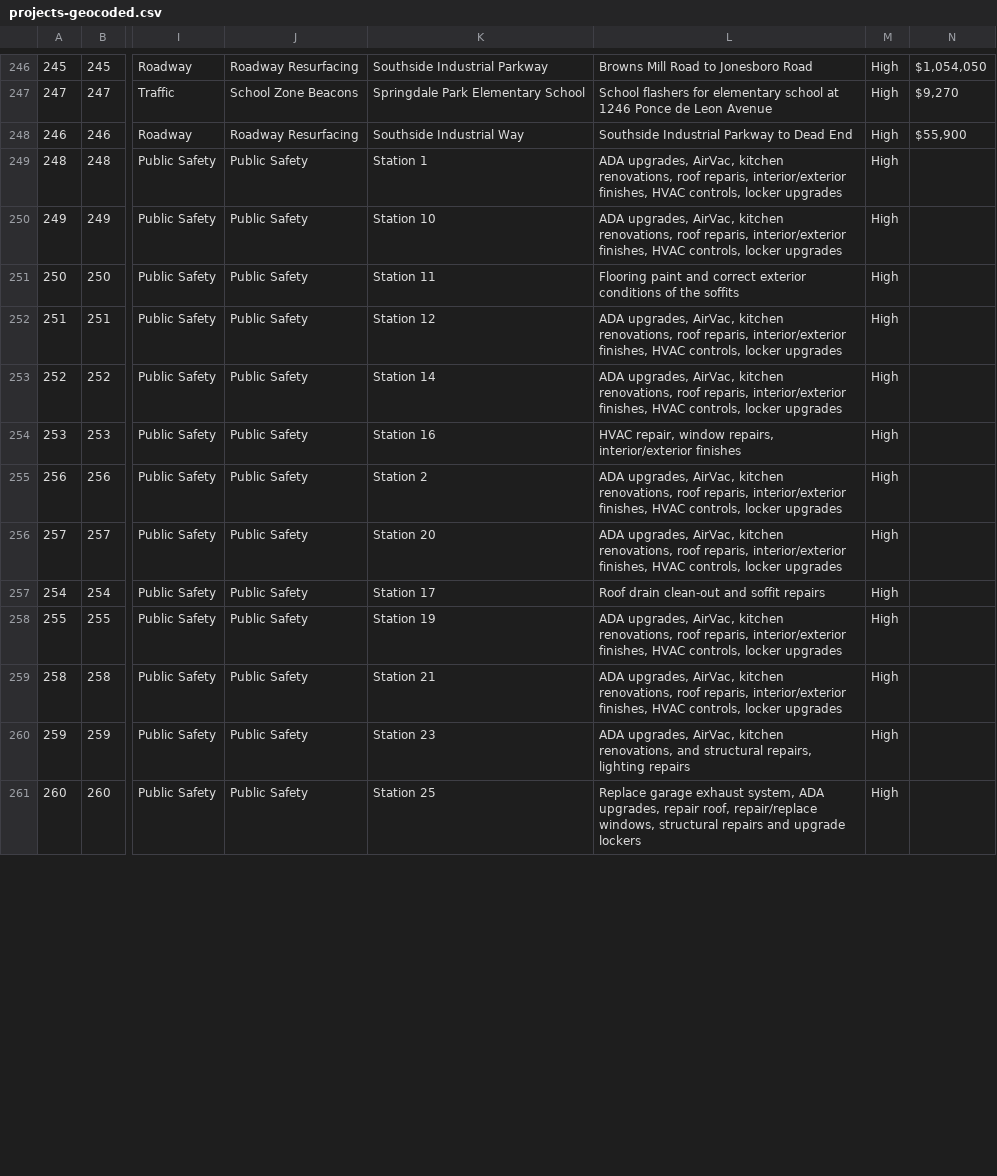
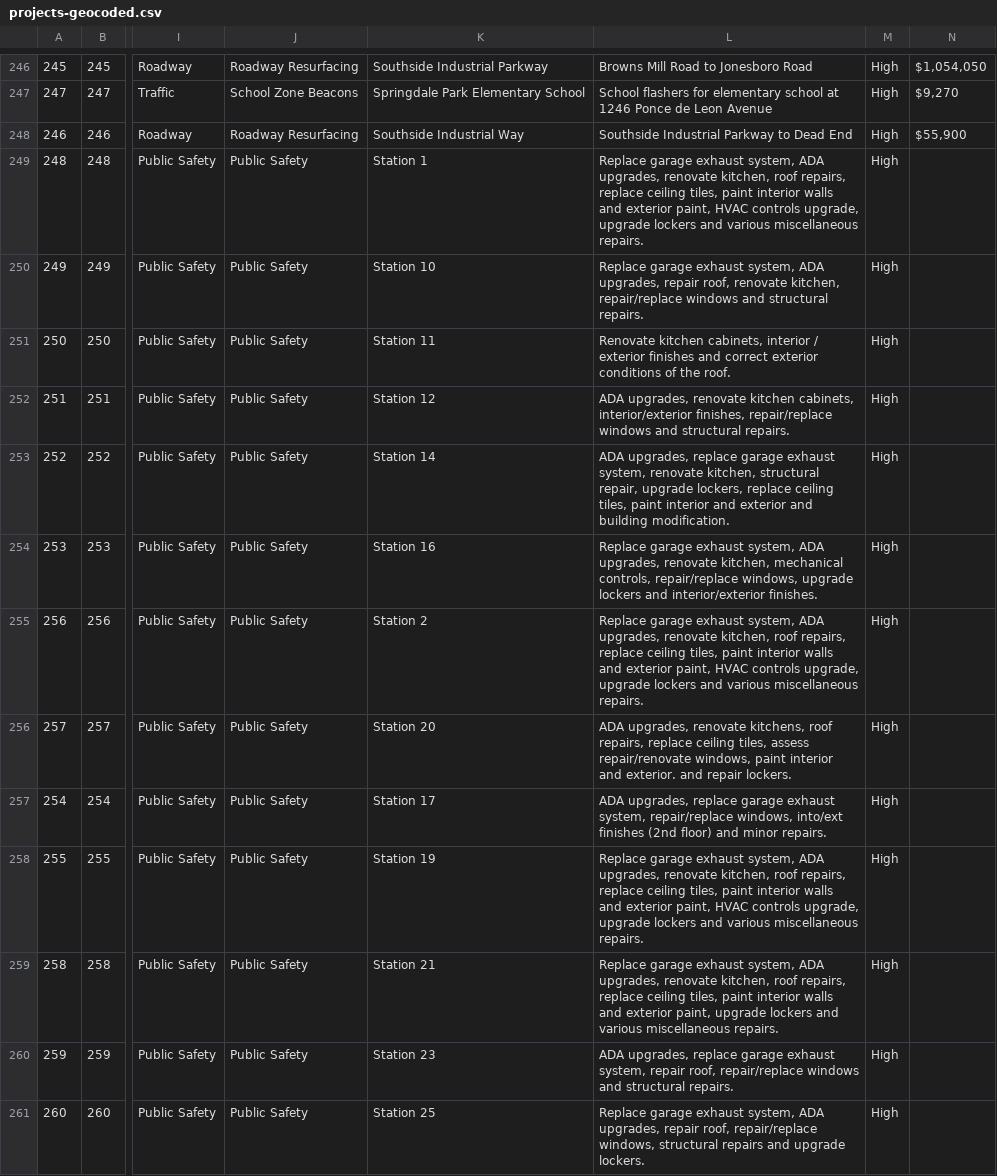
Before and after one commit to codeforamerica/buildatlanta, a CSV file: app/data/projects-geocoded.csv, drawn as a sheet; only a part is shown, gaps mark what is left out; the diff covers the shown part only; the diff names each change by its address in the sheet, - before the commit and + after, or states it on an @@ line.

```diff
--- a/app/data/projects-geocoded.csv
+++ b/app/data/projects-geocoded.csv
-L249: ADA upgrades, AirVac, kitchen renovations, roof reparis, interior/exterior finishes, HVAC controls, locker upgrades
+L249: Replace garage exhaust system, ADA upgrades, renovate kitchen, roof repairs, replace ceiling tiles, paint interior walls and exterior paint, HVAC controls upgrade, upgrade lockers and various miscellaneous repairs.
-L250: ADA upgrades, AirVac, kitchen renovations, roof reparis, interior/exterior finishes, HVAC controls, locker upgrades
+L250: Replace garage exhaust system, ADA upgrades, repair roof, renovate kitchen, repair/replace windows and structural repairs.
-L251: Flooring paint and correct exterior conditions of the soffits
+L251: Renovate kitchen cabinets, interior / exterior finishes and correct exterior conditions of the roof.
-L252: ADA upgrades, AirVac, kitchen renovations, roof reparis, interior/exterior finishes, HVAC controls, locker upgrades
+L252: ADA upgrades, renovate kitchen cabinets, interior/exterior finishes, repair/replace windows and structural repairs.
-L253: ADA upgrades, AirVac, kitchen renovations, roof reparis, interior/exterior finishes, HVAC controls, locker upgrades
+L253: ADA upgrades, replace garage exhaust system, renovate kitchen, structural repair, upgrade lockers, replace ceiling tiles, paint interior and exterior and building modification.
-L254: HVAC repair, window repairs, interior/exterior finishes
+L254: Replace garage exhaust system, ADA upgrades, renovate kitchen, mechanical controls, repair/replace windows, upgrade lockers and interior/exterior finishes.
-L255: ADA upgrades, AirVac, kitchen renovations, roof reparis, interior/exterior finishes, HVAC controls, locker upgrades
+L255: Replace garage exhaust system, ADA upgrades, renovate kitchen, roof repairs, replace ceiling tiles, paint interior walls and exterior paint, HVAC controls upgrade, upgrade lockers and various miscellaneous repairs.
-L256: ADA upgrades, AirVac, kitchen renovations, roof reparis, interior/exterior finishes, HVAC controls, locker upgrades
+L256: ADA upgrades, renovate kitchens, roof repairs, replace ceiling tiles, assess repair/renovate windows, paint interior and exterior. and repair lockers.
-L257: Roof drain clean-out and soffit repairs
+L257: ADA upgrades, replace garage exhaust system, repair/replace windows, into/ext finishes (2nd floor) and minor repairs.
-L258: ADA upgrades, AirVac, kitchen renovations, roof reparis, interior/exterior finishes, HVAC controls, locker upgrades
+L258: Replace garage exhaust system, ADA upgrades, renovate kitchen, roof repairs, replace ceiling tiles, paint interior walls and exterior paint, HVAC controls upgrade, upgrade lockers and various miscellaneous repairs.
-L259: ADA upgrades, AirVac, kitchen renovations, roof reparis, interior/exterior finishes, HVAC controls, locker upgrades
+L259: Replace garage exhaust system, ADA upgrades, renovate kitchen, roof repairs, replace ceiling tiles, paint interior walls and exterior paint, upgrade lockers and various miscellaneous repairs.
-L260: ADA upgrades, AirVac, kitchen renovations, and structural repairs, lighting repairs
+L260: ADA upgrades, replace garage exhaust system, repair roof, repair/replace windows and structural repairs.
-L261: …and upgrade lockers
+L261: …and upgrade lockers.
```
Also changed, not shown: 42 edited cells elsewhere in this file, app/data/projects.csv, 2 other files.
